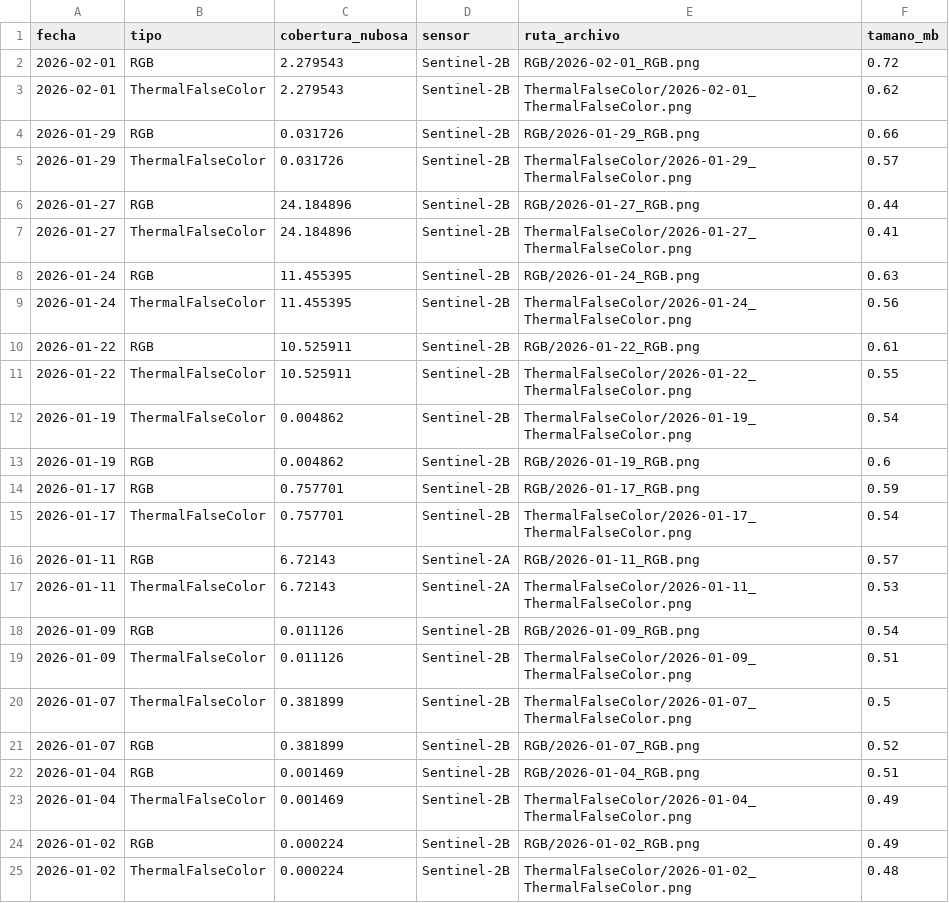
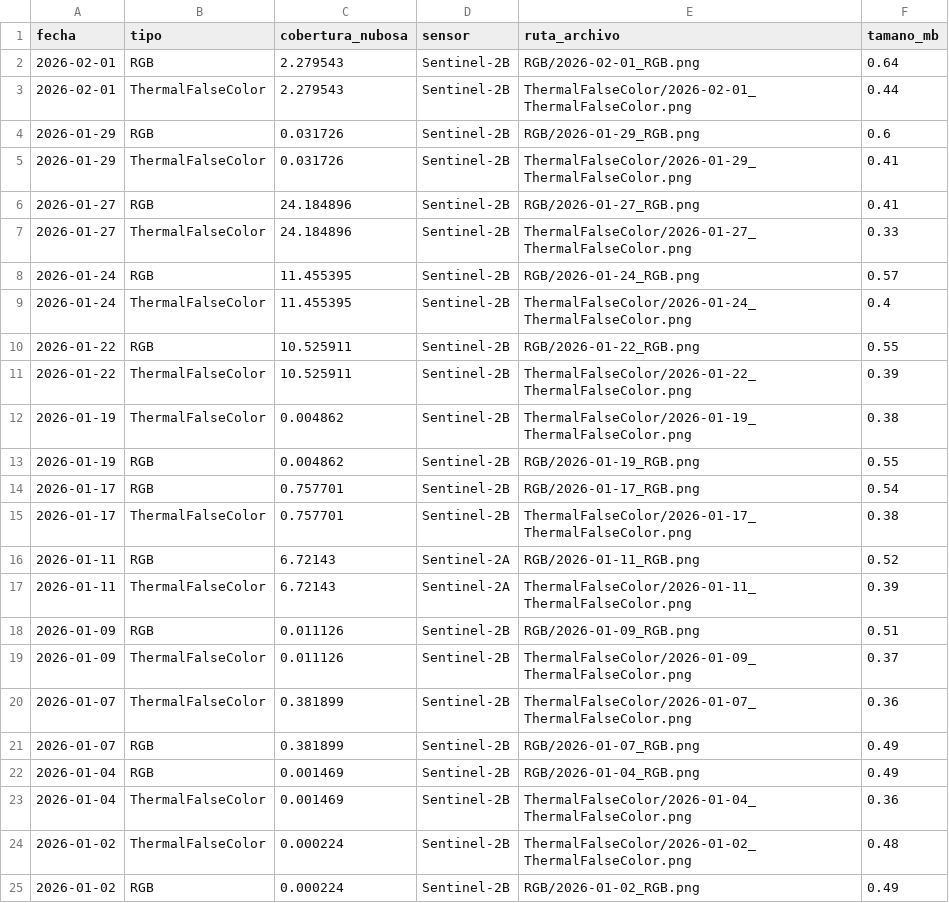
Before and after one commit to MendozaVolcanic/Copernicus-v1, a CSV file: data/sentinel2/Villarrica/metadata.csv, drawn as a sheet.

```diff
--- a/data/sentinel2/Villarrica/metadata.csv
+++ b/data/sentinel2/Villarrica/metadata.csv
@@ -1,25 +1,25 @@
 fecha,tipo,cobertura_nubosa,sensor,ruta_archivo,tamano_mb
-2026-02-01,RGB,2.279543,Sentinel-2B,RGB/2026-02-01_RGB.png,0.72
-2026-02-01,ThermalFalseColor,2.279543,Sentinel-2B,ThermalFalseColor/2026-02-01_ThermalFalseColor.png,0.62
-2026-01-29,RGB,0.031726,Sentinel-2B,RGB/2026-01-29_RGB.png,0.66
-2026-01-29,ThermalFalseColor,0.031726,Sentinel-2B,ThermalFalseColor/2026-01-29_ThermalFalseColor.png,0.57
-2026-01-27,RGB,24.184896,Sentinel-2B,RGB/2026-01-27_RGB.png,0.44
-2026-01-27,ThermalFalseColor,24.184896,Sentinel-2B,ThermalFalseColor/2026-01-27_ThermalFalseColor.png,0.41
-2026-01-24,RGB,11.455395,Sentinel-2B,RGB/2026-01-24_RGB.png,0.63
-2026-01-24,ThermalFalseColor,11.455395,Sentinel-2B,ThermalFalseColor/2026-01-24_ThermalFalseColor.png,0.56
-2026-01-22,RGB,10.525911,Sentinel-2B,RGB/2026-01-22_RGB.png,0.61
-2026-01-22,ThermalFalseColor,10.525911,Sentinel-2B,ThermalFalseColor/2026-01-22_ThermalFalseColor.png,0.55
-2026-01-19,ThermalFalseColor,0.004862,Sentinel-2B,ThermalFalseColor/2026-01-19_ThermalFalseColor.png,0.54
-2026-01-19,RGB,0.004862,Sentinel-2B,RGB/2026-01-19_RGB.png,0.6
-2026-01-17,RGB,0.757701,Sentinel-2B,RGB/2026-01-17_RGB.png,0.59
-2026-01-17,ThermalFalseColor,0.757701,Sentinel-2B,ThermalFalseColor/2026-01-17_ThermalFalseColor.png,0.54
-2026-01-11,RGB,6.72143,Sentinel-2A,RGB/2026-01-11_RGB.png,0.57
-2026-01-11,ThermalFalseColor,6.72143,Sentinel-2A,ThermalFalseColor/2026-01-11_ThermalFalseColor.png,0.53
-2026-01-09,RGB,0.011126,Sentinel-2B,RGB/2026-01-09_RGB.png,0.54
-2026-01-09,ThermalFalseColor,0.011126,Sentinel-2B,ThermalFalseColor/2026-01-09_ThermalFalseColor.png,0.51
-2026-01-07,ThermalFalseColor,0.381899,Sentinel-2B,ThermalFalseColor/2026-01-07_ThermalFalseColor.png,0.5
-2026-01-07,RGB,0.381899,Sentinel-2B,RGB/2026-01-07_RGB.png,0.52
-2026-01-04,RGB,0.001469,Sentinel-2B,RGB/2026-01-04_RGB.png,0.51
-2026-01-04,ThermalFalseColor,0.001469,Sentinel-2B,ThermalFalseColor/2026-01-04_ThermalFalseColor.png,0.49
+2026-02-01,RGB,2.279543,Sentinel-2B,RGB/2026-02-01_RGB.png,0.64
+2026-02-01,ThermalFalseColor,2.279543,Sentinel-2B,ThermalFalseColor/2026-02-01_ThermalFalseColor.png,0.44
+2026-01-29,RGB,0.031726,Sentinel-2B,RGB/2026-01-29_RGB.png,0.6
+2026-01-29,ThermalFalseColor,0.031726,Sentinel-2B,ThermalFalseColor/2026-01-29_ThermalFalseColor.png,0.41
+2026-01-27,RGB,24.184896,Sentinel-2B,RGB/2026-01-27_RGB.png,0.41
+2026-01-27,ThermalFalseColor,24.184896,Sentinel-2B,ThermalFalseColor/2026-01-27_ThermalFalseColor.png,0.33
+2026-01-24,RGB,11.455395,Sentinel-2B,RGB/2026-01-24_RGB.png,0.57
+2026-01-24,ThermalFalseColor,11.455395,Sentinel-2B,ThermalFalseColor/2026-01-24_ThermalFalseColor.png,0.4
+2026-01-22,RGB,10.525911,Sentinel-2B,RGB/2026-01-22_RGB.png,0.55
+2026-01-22,ThermalFalseColor,10.525911,Sentinel-2B,ThermalFalseColor/2026-01-22_ThermalFalseColor.png,0.39
+2026-01-19,ThermalFalseColor,0.004862,Sentinel-2B,ThermalFalseColor/2026-01-19_ThermalFalseColor.png,0.38
+2026-01-19,RGB,0.004862,Sentinel-2B,RGB/2026-01-19_RGB.png,0.55
+2026-01-17,RGB,0.757701,Sentinel-2B,RGB/2026-01-17_RGB.png,0.54
+2026-01-17,ThermalFalseColor,0.757701,Sentinel-2B,ThermalFalseColor/2026-01-17_ThermalFalseColor.png,0.38
+2026-01-11,RGB,6.72143,Sentinel-2A,RGB/2026-01-11_RGB.png,0.52
+2026-01-11,ThermalFalseColor,6.72143,Sentinel-2A,ThermalFalseColor/2026-01-11_ThermalFalseColor.png,0.39
+2026-01-09,RGB,0.011126,Sentinel-2B,RGB/2026-01-09_RGB.png,0.51
+2026-01-09,ThermalFalseColor,0.011126,Sentinel-2B,ThermalFalseColor/2026-01-09_ThermalFalseColor.png,0.37
+2026-01-07,ThermalFalseColor,0.381899,Sentinel-2B,ThermalFalseColor/2026-01-07_ThermalFalseColor.png,0.36
+2026-01-07,RGB,0.381899,Sentinel-2B,RGB/2026-01-07_RGB.png,0.49
+2026-01-04,RGB,0.001469,Sentinel-2B,RGB/2026-01-04_RGB.png,0.49
+2026-01-04,ThermalFalseColor,0.001469,Sentinel-2B,ThermalFalseColor/2026-01-04_ThermalFalseColor.png,0.36
+2026-01-02,ThermalFalseColor,0.000224,Sentinel-2B,ThermalFalseColor/2026-01-02_ThermalFalseColor.png,0.48
 2026-01-02,RGB,0.000224,Sentinel-2B,RGB/2026-01-02_RGB.png,0.49
-2026-01-02,ThermalFalseColor,0.000224,Sentinel-2B,ThermalFalseColor/2026-01-02_ThermalFalseColor.png,0.48
```
Also changed, not shown: data/sentinel2/Llaima/metadata.csv, 44 other files.
